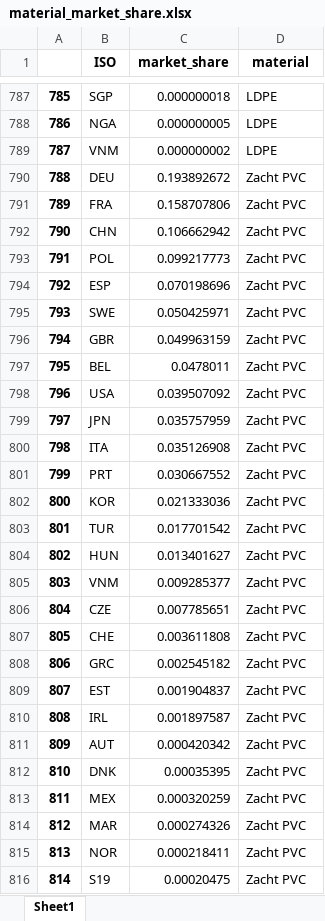
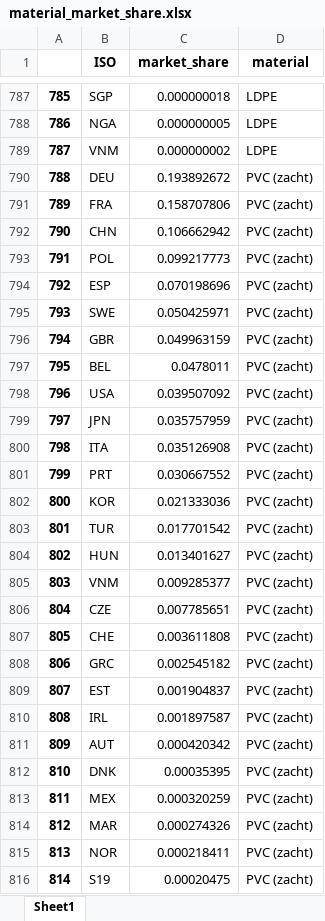
Before and after one commit to DatalabHvA/FLIM, an Excel workbook: data/material_market_share.xlsx, sheet Sheet1, drawn as a sheet; only a part is shown, gaps mark what is left out; values as stored, in another font and other column widths than the file's, no borders; the diff covers the shown part only; the diff names each change by its address in the sheet, - before the commit and + after, or states it on an @@ line.

```diff
--- a/data/material_market_share.xlsx (sheet Sheet1)
+++ b/data/material_market_share.xlsx (sheet Sheet1)
-D790:D816 (material): Zacht PVC
+D790:D816 (material): PVC (zacht)
```
Also changed, not shown: 279 edited cells elsewhere in this sheet, data/prijzen.xlsx, 1 other file.
